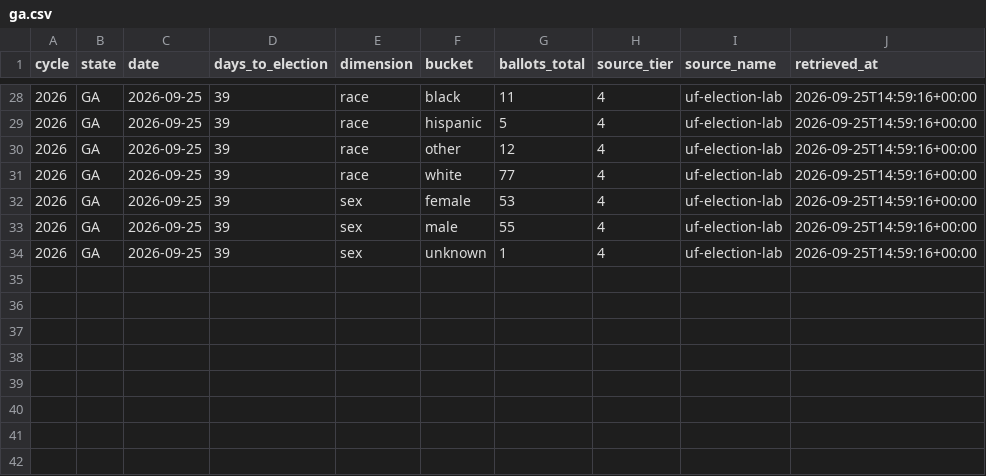
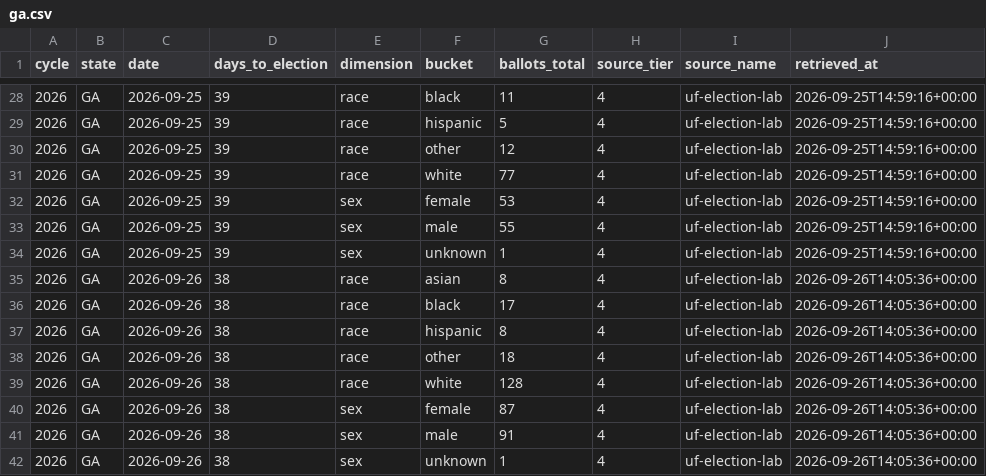
Before and after one commit to ElectIndex/26_early_vote, a CSV file: output/demo/ga.csv, drawn as a sheet; only a part is shown, gaps mark what is left out; the diff names each change by its address in the sheet, - before the commit and + after, or states it on an @@ line.

```diff
--- a/output/demo/ga.csv
+++ b/output/demo/ga.csv
+row 35: 2026 | GA | 2026-09-26 | 38 | race | asian | 8 | 4 | uf-election-lab | 2026-09-26T14:05:36+00:00
+row 36: 2026 | GA | 2026-09-26 | 38 | race | black | 17 | 4 | uf-election-lab | 2026-09-26T14:05:36+00:00
+row 37: 2026 | GA | 2026-09-26 | 38 | race | hispanic | 8 | 4 | uf-election-lab | 2026-09-26T14:05:36+00:00
+row 38: 2026 | GA | 2026-09-26 | 38 | race | other | 18 | 4 | uf-election-lab | 2026-09-26T14:05:36+00:00
+row 39: 2026 | GA | 2026-09-26 | 38 | race | white | 128 | 4 | uf-election-lab | 2026-09-26T14:05:36+00:00
+row 40: 2026 | GA | 2026-09-26 | 38 | sex | female | 87 | 4 | uf-election-lab | 2026-09-26T14:05:36+00:00
+row 41: 2026 | GA | 2026-09-26 | 38 | sex | male | 91 | 4 | uf-election-lab | 2026-09-26T14:05:36+00:00
+row 42: 2026 | GA | 2026-09-26 | 38 | sex | unknown | 1 | 4 | uf-election-lab | 2026-09-26T14:05:36+00:00
```
Also changed, not shown: output/counterfactual.csv, output/counties/id.csv, 10 other files.
